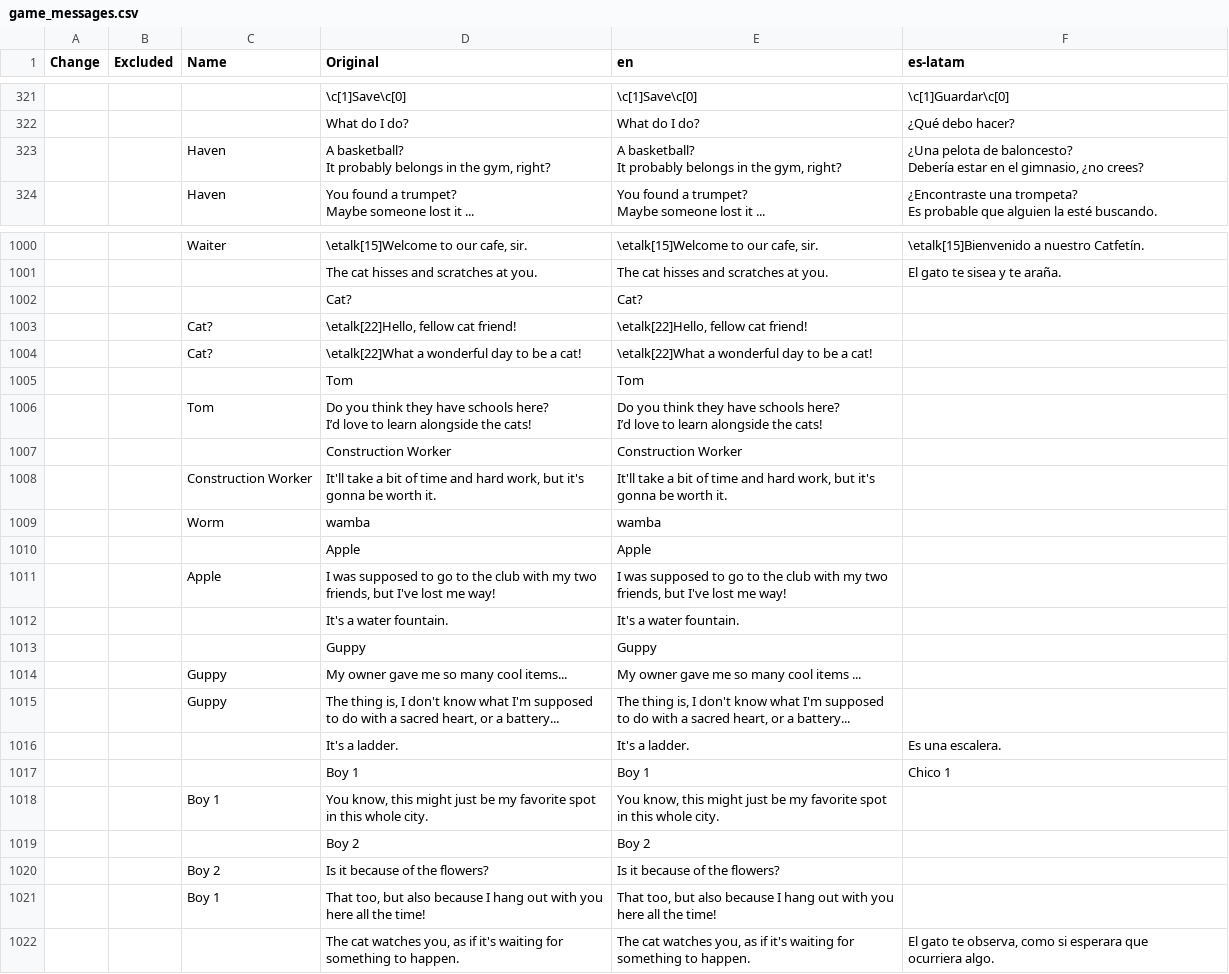
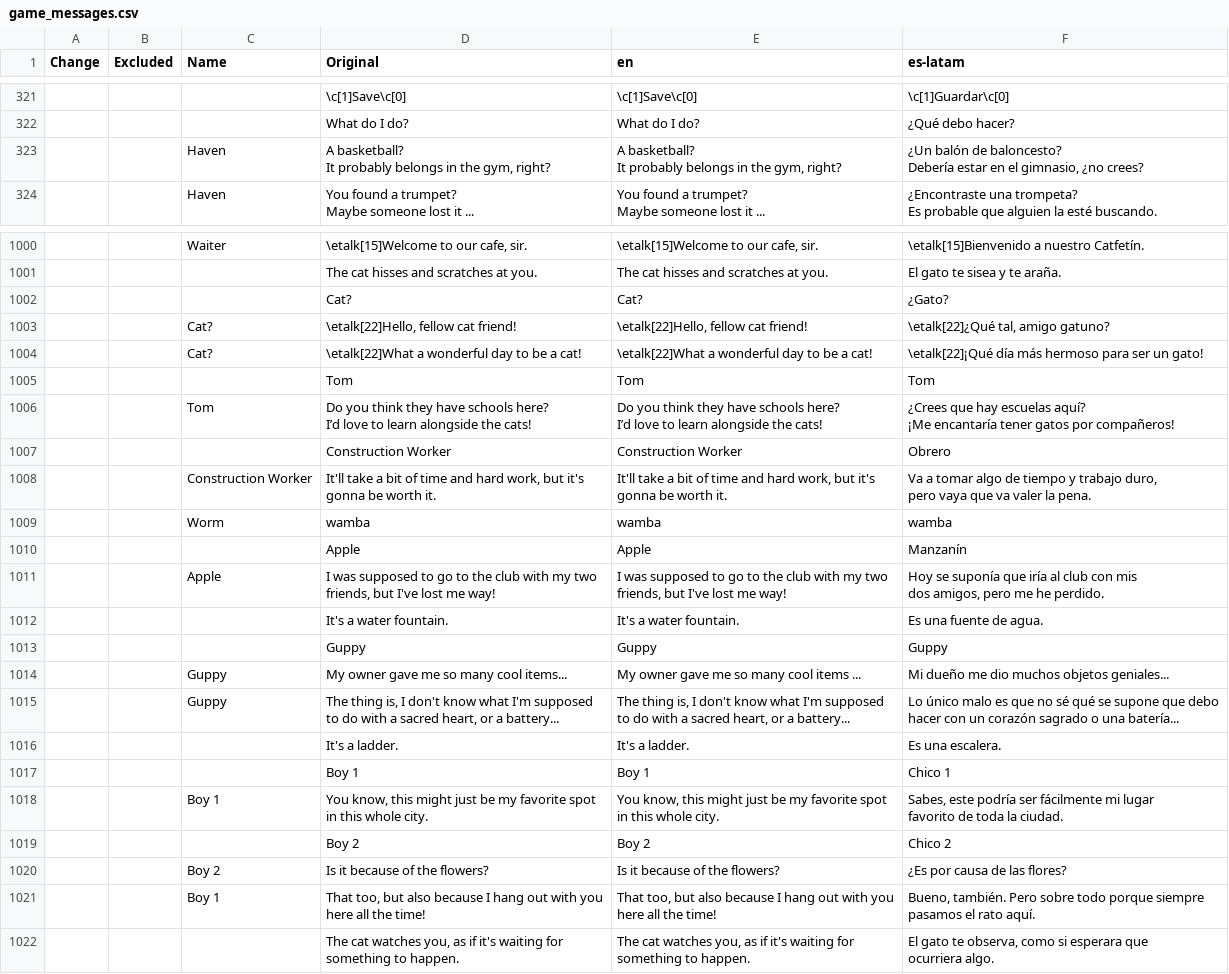
Before and after one commit to mixa-le/7-days, a CSV file: game_messages.csv, drawn as a sheet; only a part is shown, gaps mark what is left out; ↵ is a line break in a cell; the diff covers the shown part only; the diff names each change by its address in the sheet, - before the commit and + after, or states it on an @@ line.

```diff
--- a/game_messages.csv
+++ b/game_messages.csv
-F323 (es-latam): ¿Una pelota de baloncesto?…
+F323 (es-latam): ¿Un balón de baloncesto?…
-F1002 (es-latam): (empty)
+F1002 (es-latam): ¿Gato?
-F1003 (es-latam): (empty)
+F1003 (es-latam): \etalk[22]¿Qué tal, amigo gatuno?
-F1004 (es-latam): (empty)
+F1004 (es-latam): \etalk[22]¡Qué día más hermoso para ser un gato!
-F1005 (es-latam): (empty)
+F1005 (es-latam): Tom
-F1006 (es-latam): (empty)
+F1006 (es-latam): ¿Crees que hay escuelas aquí? ↵ ¡Me encantaría tener gatos por compañeros!
-F1007 (es-latam): (empty)
+F1007 (es-latam): Obrero
-F1008 (es-latam): (empty)
+F1008 (es-latam): Va a tomar algo de tiempo y trabajo duro, ↵ pero vaya que va valer la pena.
-F1009 (es-latam): (empty)
+F1009 (es-latam): wamba
-F1010 (es-latam): (empty)
+F1010 (es-latam): Manzanín
-F1011 (es-latam): (empty)
+F1011 (es-latam): Hoy se suponía que iría al club con mis ↵ dos amigos, pero me he perdido.
-F1012 (es-latam): (empty)
+F1012 (es-latam): Es una fuente de agua.
-F1013 (es-latam): (empty)
+F1013 (es-latam): Guppy
-F1014 (es-latam): (empty)
+F1014 (es-latam): Mi dueño me dio muchos objetos geniales...
-F1015 (es-latam): (empty)
+F1015 (es-latam): Lo único malo es que no sé qué se supone que debo ↵ hacer con un corazón sagrado o una batería...
-F1018 (es-latam): (empty)
+F1018 (es-latam): Sabes, este podría ser fácilmente mi lugar ↵ favorito de toda la ciudad.
-F1019 (es-latam): (empty)
+F1019 (es-latam): Chico 2
-F1020 (es-latam): (empty)
+F1020 (es-latam): ¿Es por causa de las flores?
-F1021 (es-latam): (empty)
+F1021 (es-latam): Bueno, también. Pero sobre todo porque siempre ↵ pasamos el rato aquí.
```
Also changed, not shown: 110 edited cells elsewhere in this file.
